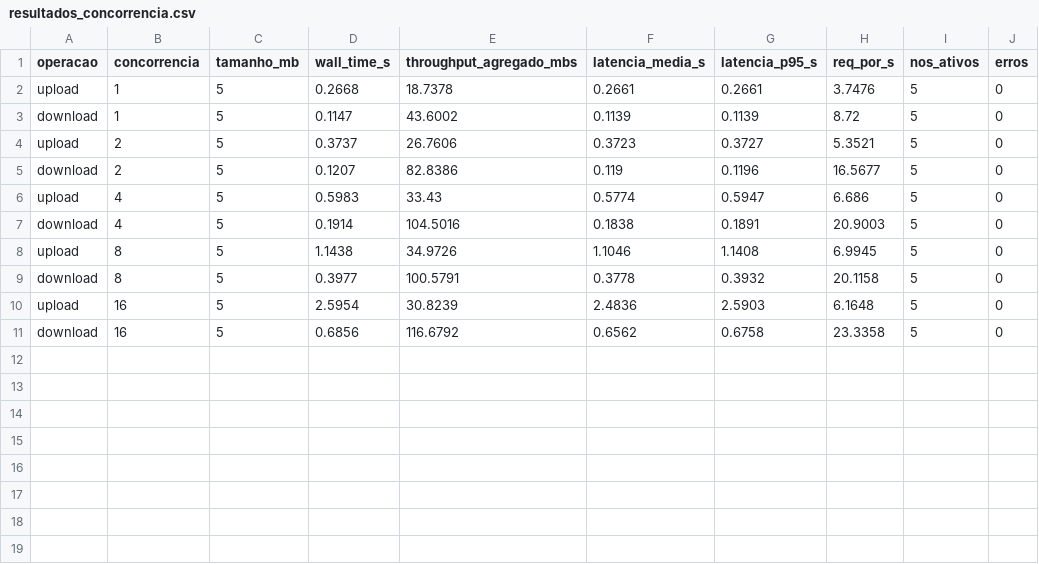
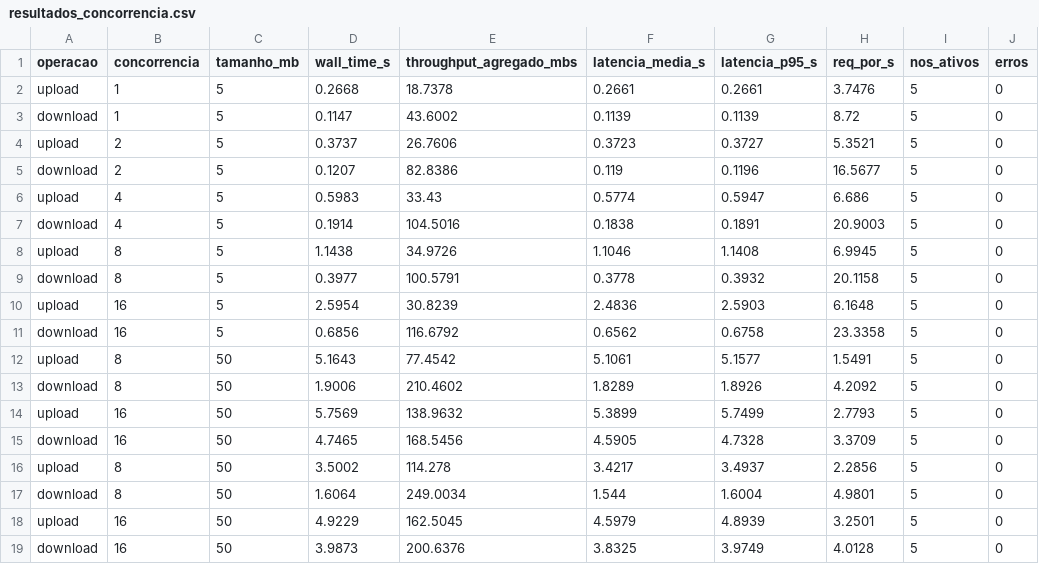
Before and after one commit to higorfs295/sd, a CSV file: Projeto_Final/FInal/benchmark/csv/resultados_concorrencia.csv, drawn as a sheet; the diff names each change by its address in the sheet, - before the commit and + after, or states it on an @@ line.

Commit message:
Benchmark heartbeat

```diff
--- a/Projeto_Final/FInal/benchmark/csv/resultados_concorrencia.csv
+++ b/Projeto_Final/FInal/benchmark/csv/resultados_concorrencia.csv
+row 12: upload | 8 | 50 | 5.1643 | 77.4542 | 5.1061 | 5.1577 | 1.5491 | 5 | 0
+row 13: download | 8 | 50 | 1.9006 | 210.4602 | 1.8289 | 1.8926 | 4.2092 | 5 | 0
+row 14: upload | 16 | 50 | 5.7569 | 138.9632 | 5.3899 | 5.7499 | 2.7793 | 5 | 0
+row 15: download | 16 | 50 | 4.7465 | 168.5456 | 4.5905 | 4.7328 | 3.3709 | 5 | 0
+row 16: upload | 8 | 50 | 3.5002 | 114.278 | 3.4217 | 3.4937 | 2.2856 | 5 | 0
+row 17: download | 8 | 50 | 1.6064 | 249.0034 | 1.544 | 1.6004 | 4.9801 | 5 | 0
+row 18: upload | 16 | 50 | 4.9229 | 162.5045 | 4.5979 | 4.8939 | 3.2501 | 5 | 0
+row 19: download | 16 | 50 | 3.9873 | 200.6376 | 3.8325 | 3.9749 | 4.0128 | 5 | 0
```
Also changed, not shown: 17 other files.
